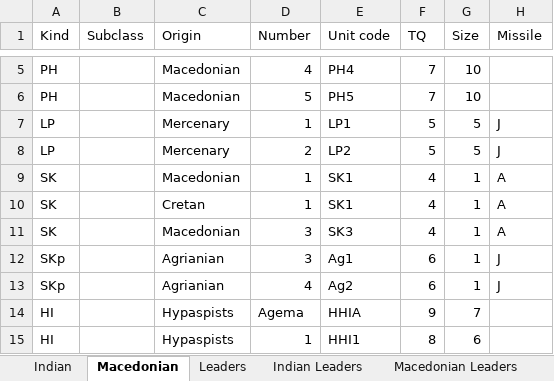
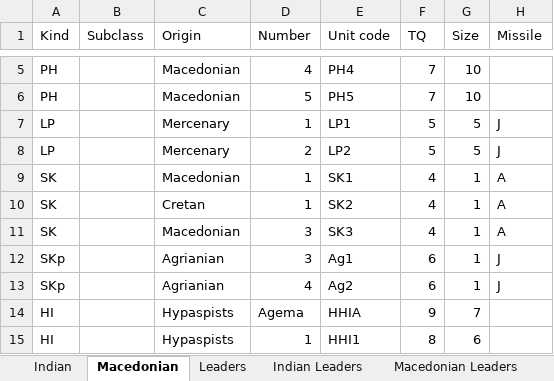
Before and after one commit to LeMegiste/gboh-companion, an Excel workbook: battles/Hydaspes/Hydaspes.xlsx, sheet Macedonian, drawn as a sheet; only a part is shown, gaps mark what is left out; values as stored, in another font and other column widths than the file's, no borders; the diff names each change by its address in the sheet, - before the commit and + after, or states it on an @@ line.

```diff
--- a/battles/Hydaspes/Hydaspes.xlsx (sheet Macedonian)
+++ b/battles/Hydaspes/Hydaspes.xlsx (sheet Macedonian)
-E10 (Unit code): SK1
+E10 (Unit code): SK2
```
Also changed, not shown: sheet Indian, 9 other files.
